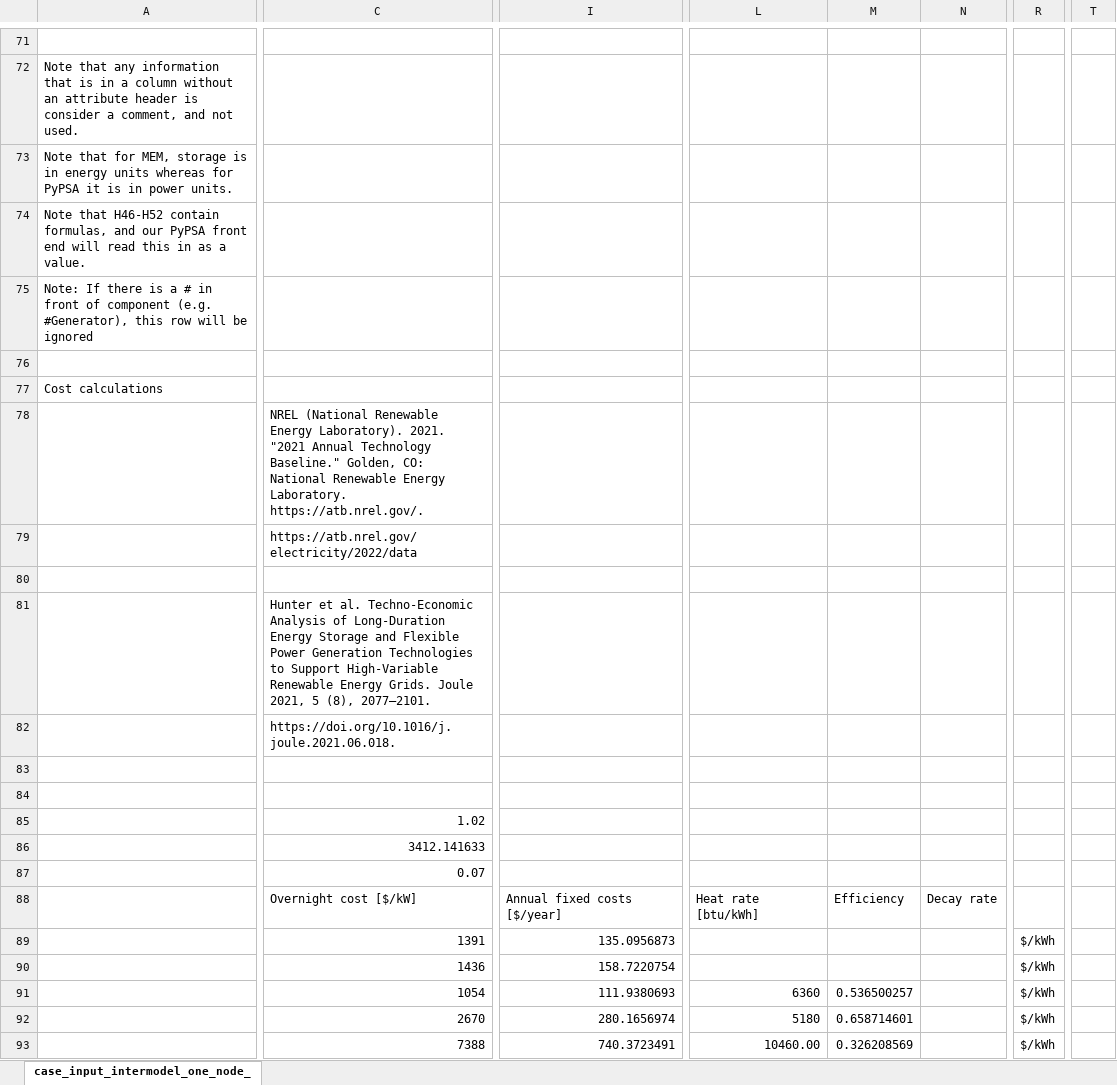
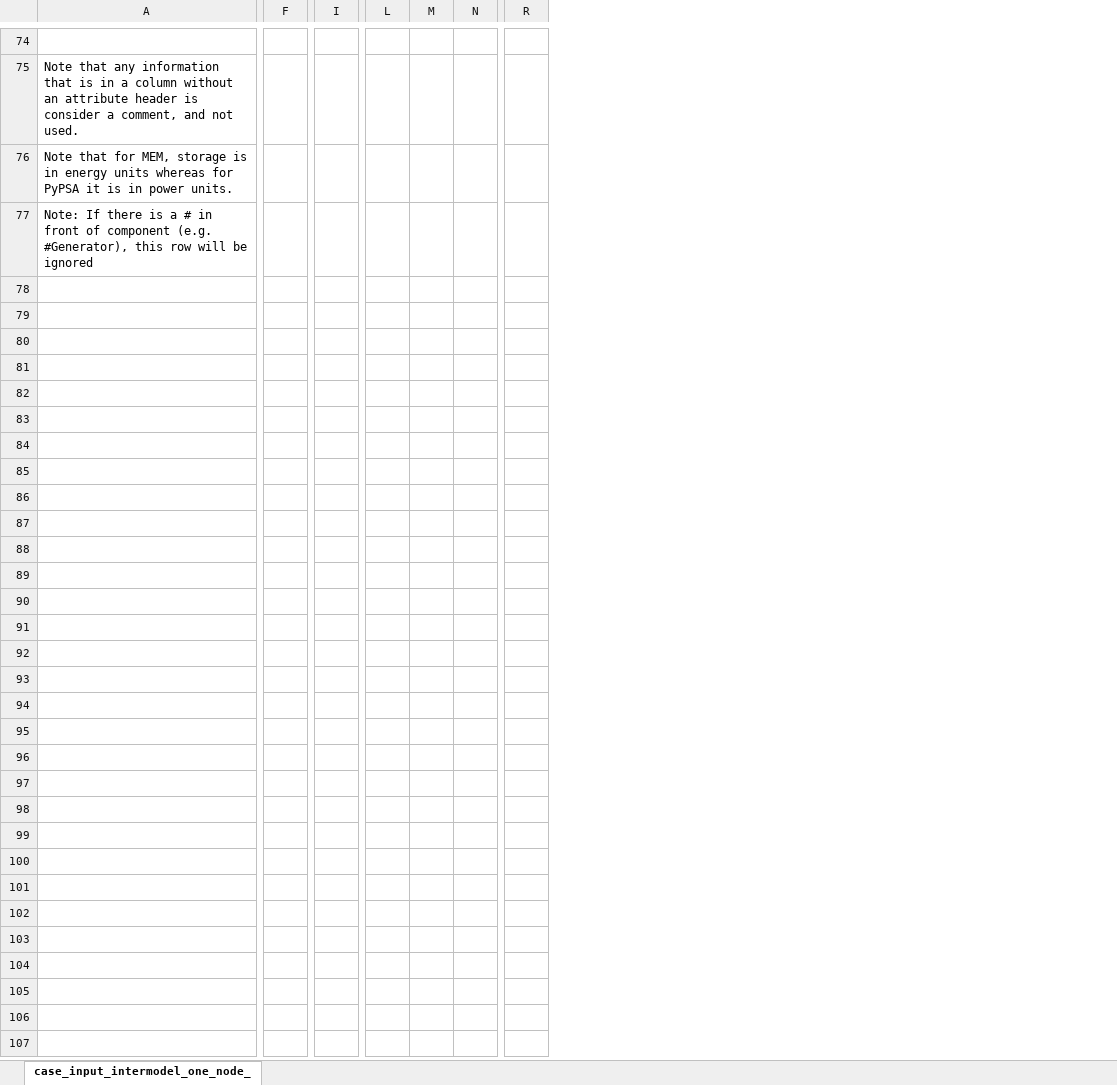
Before and after one commit to carnegie/clab_all_firm, an Excel workbook: all_firm_case.xlsx, sheet case_input_intermodel_one_node_, drawn as a sheet; only a part is shown, gaps mark what is left out; values as stored, in another font and other column widths than the file's, no cell formats; removed rows and columns are numbered as before the commit, all else as after; rows hold the shown columns only; the diff covers the shown part only; the diff names each change by its address in the sheet, - before the commit and + after, or states it on an @@ line.

Commit message:
Costs from PyPSA

```diff
--- a/all_firm_case.xlsx (sheet case_input_intermodel_one_node_)
+++ b/all_firm_case.xlsx (sheet case_input_intermodel_one_node_)
-column C, empty
+column F, empty
-column I, empty
+column I, empty
-column L, empty
-column M, empty
-column N, empty
+column L, empty
+column M, empty
+column N, empty
-column R, empty
+column R, empty
-column T, empty
-row 74: Note that H46-H52 contain formulas, and our PyPSA front end will read this in as a value.
-row 76: (empty)
-row 77: Cost calculations
-row 78:  | NREL (National Renewable Energy Laboratory). 2021. "2021 Annual Technology Baseline." Golden, CO: National Renewable Energy Laboratory. https://atb.nrel.gov/.
-row 79:  | https://atb.nrel.gov/electricity/2022/data
-row 80: (empty)
-row 81:  | Hunter et al. Techno-Economic Analysis of Long-Duration Energy Storage and Flexible Power Generation Technologies to Support High-Variable Renewable Energy Grids. Joule 2021, 5 (8), 2077–2101.
-row 82:  | https://doi.org/10.1016/j.joule.2021.06.018.
-row 83: (empty)
-row 84: (empty)
-row 85:  | 1.02
-row 86:  | 3412.141633
-row 87:  | 0.07
-row 88:  | Overnight cost [$/kW] | Annual fixed costs [$/year] | Heat rate [btu/kWh] | Efficiency | Decay rate
-row 89:  | 1391 | 135.0956873 |  |  |  | $/kWh
-row 90:  | 1436 | 158.7220754 |  |  |  | $/kWh
-row 91:  | 1054 | 111.9380693 | 6360 | 0.536500257 |  | $/kWh
-row 92:  | 2670 | 280.1656974 | 5180 | 0.658714601 |  | $/kWh
-row 93:  | 7388 | 740.3723491 | 10460.00 | 0.326208569 |  | $/kWh
```
Also changed, not shown: 8 added rows, 18 removed rows, 3 added columns and 40 edited cells elsewhere in this sheet, cell formats, formulas that keep their value.
